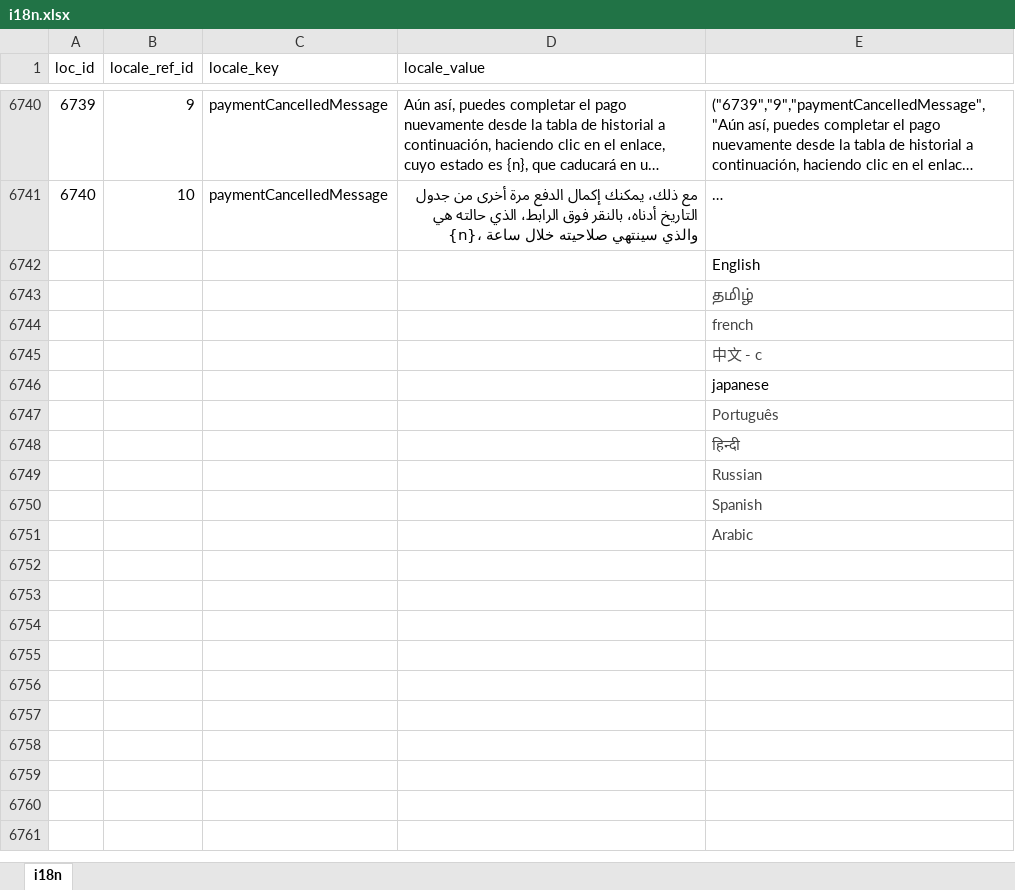
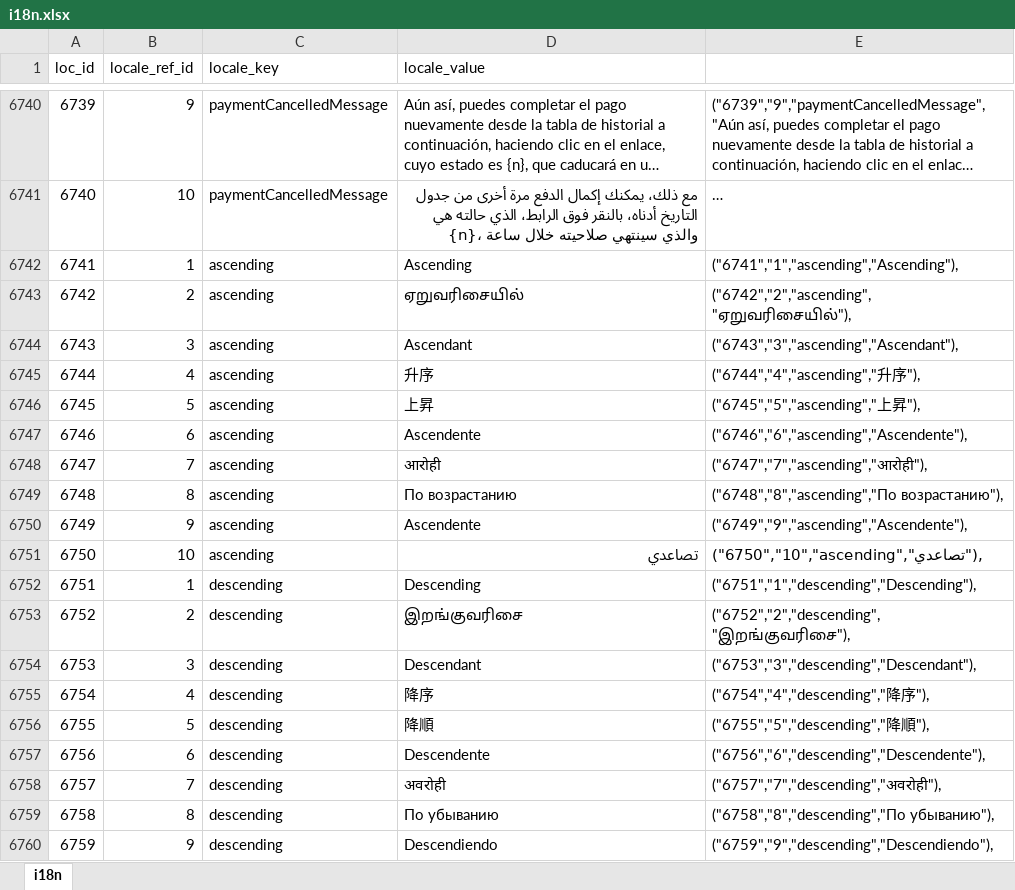
Before and after one commit to bharani-palani/ledgerely, an Excel workbook: i18n.xlsx, sheet i18n, drawn as a sheet; only a part is shown, gaps mark what is left out; the shorter side is filled out with more unchanged rows; long unchanged cells end in …; values as stored, in another font and other column widths than the file's, no borders; the diff covers the shown part only; the diff names each change by its address in the sheet, - before the commit and + after, or states it on an @@ line.

```diff
--- a/i18n.xlsx (sheet i18n)
+++ b/i18n.xlsx (sheet i18n)
+row 6742: 6741 | 1 | ascending | Ascending | ("6741","1","ascending","Ascending"),
+row 6743: 6742 | 2 | ascending | ஏறுவரிசையில் | ("6742","2","ascending","ஏறுவரிசையில்"),
+row 6744: 6743 | 3 | ascending | Ascendant | ("6743","3","ascending","Ascendant"),
+row 6745: 6744 | 4 | ascending | 升序 | ("6744","4","ascending","升序"),
+row 6746: 6745 | 5 | ascending | 上昇 | ("6745","5","ascending","上昇"),
+row 6747: 6746 | 6 | ascending | Ascendente | ("6746","6","ascending","Ascendente"),
+row 6748: 6747 | 7 | ascending | आरोही | ("6747","7","ascending","आरोही"),
+row 6749: 6748 | 8 | ascending | По возрастанию | ("6748","8","ascending","По возрастанию"),
+row 6750: 6749 | 9 | ascending | Ascendente | ("6749","9","ascending","Ascendente"),
+row 6751: 6750 | 10 | ascending | تصاعدي | ("6750","10","ascending","تصاعدي"),
+row 6752: 6751 | 1 | descending | Descending | ("6751","1","descending","Descending"),
+row 6753: 6752 | 2 | descending | இறங்குவரிசை | ("6752","2","descending","இறங்குவரிசை"),
+row 6754: 6753 | 3 | descending | Descendant | ("6753","3","descending","Descendant"),
+row 6755: 6754 | 4 | descending | 降序 | ("6754","4","descending","降序"),
+row 6756: 6755 | 5 | descending | 降順 | ("6755","5","descending","降順"),
+row 6757: 6756 | 6 | descending | Descendente | ("6756","6","descending","Descendente"),
+row 6758: 6757 | 7 | descending | अवरोही | ("6757","7","descending","अवरोही"),
+row 6759: 6758 | 8 | descending | По убыванию | ("6758","8","descending","По убыванию"),
+row 6760: 6759 | 9 | descending | Descendiendo | ("6759","9","descending","Descendiendo"),
```
Also changed, not shown: 21 added rows elsewhere in this sheet, 5 other files.
